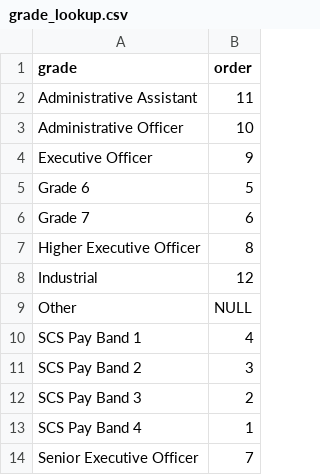
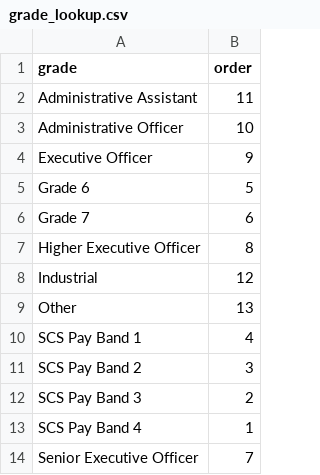
Before and after one commit to H-I-P-E/civil_service_jobs, a CSV file: lookups/grade_lookup.csv, drawn as a sheet.

Commit message:
Updated grade lookup and started removing tabs and semi-colons

```diff
--- a/lookups/grade_lookup.csv
+++ b/lookups/grade_lookup.csv
@@ -8,3 +8,3 @@ Higher Executive Officer,8
 Industrial,12
-Other,NULL
+Other,13
 SCS Pay Band 1,4
```
Also changed, not shown: 3 other files.
